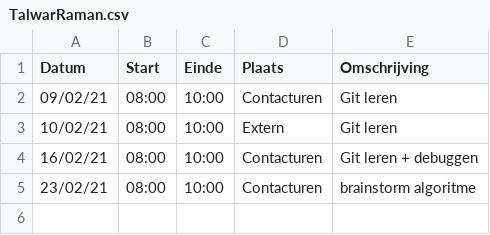
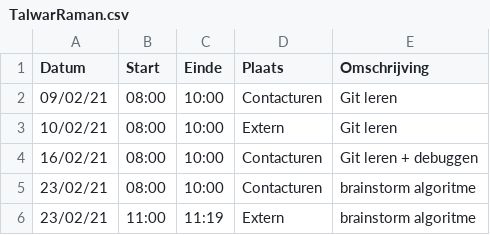
Before and after one commit to rtalwar2/WELCOME-TO-THE-MATRIX, a CSV file: logboeken/TalwarRaman.csv, drawn as a sheet; the diff names each change by its address in the sheet, - before the commit and + after, or states it on an @@ line.

Commit message:
Update TalwarRaman.csv

```diff
--- a/logboeken/TalwarRaman.csv
+++ b/logboeken/TalwarRaman.csv
+row 6: 23/02/21 | 11:00 | 11:19 | Extern | brainstorm algoritme
```
